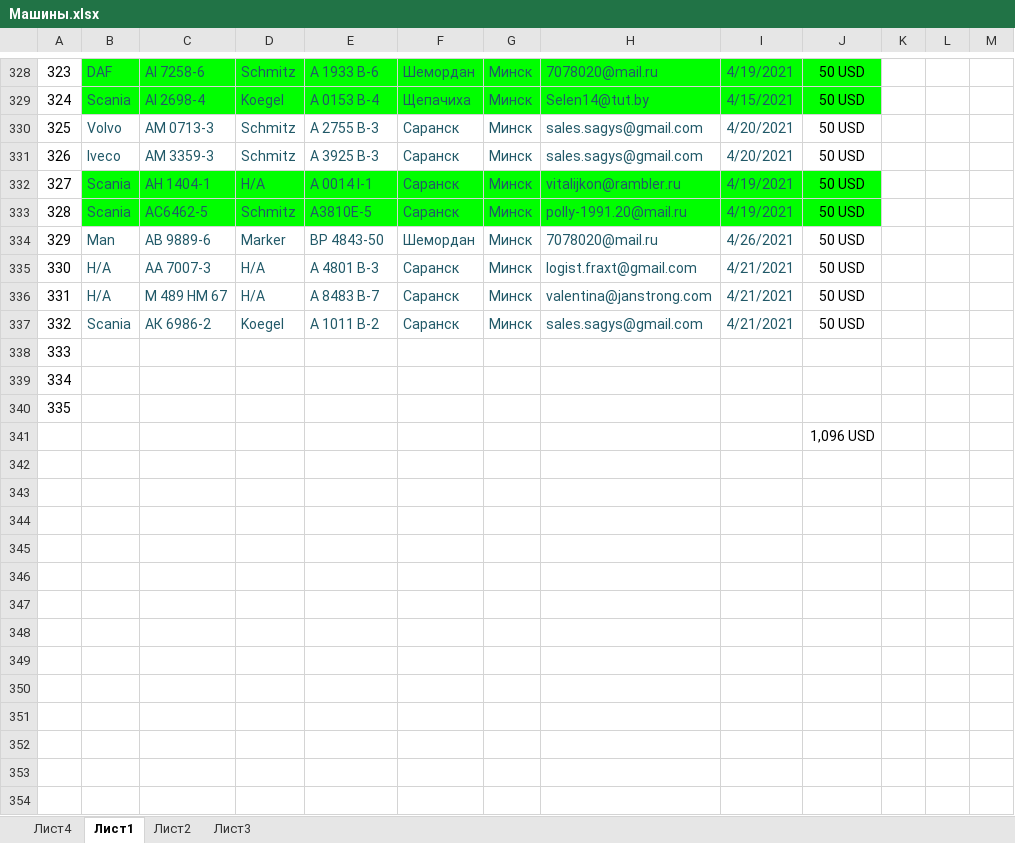
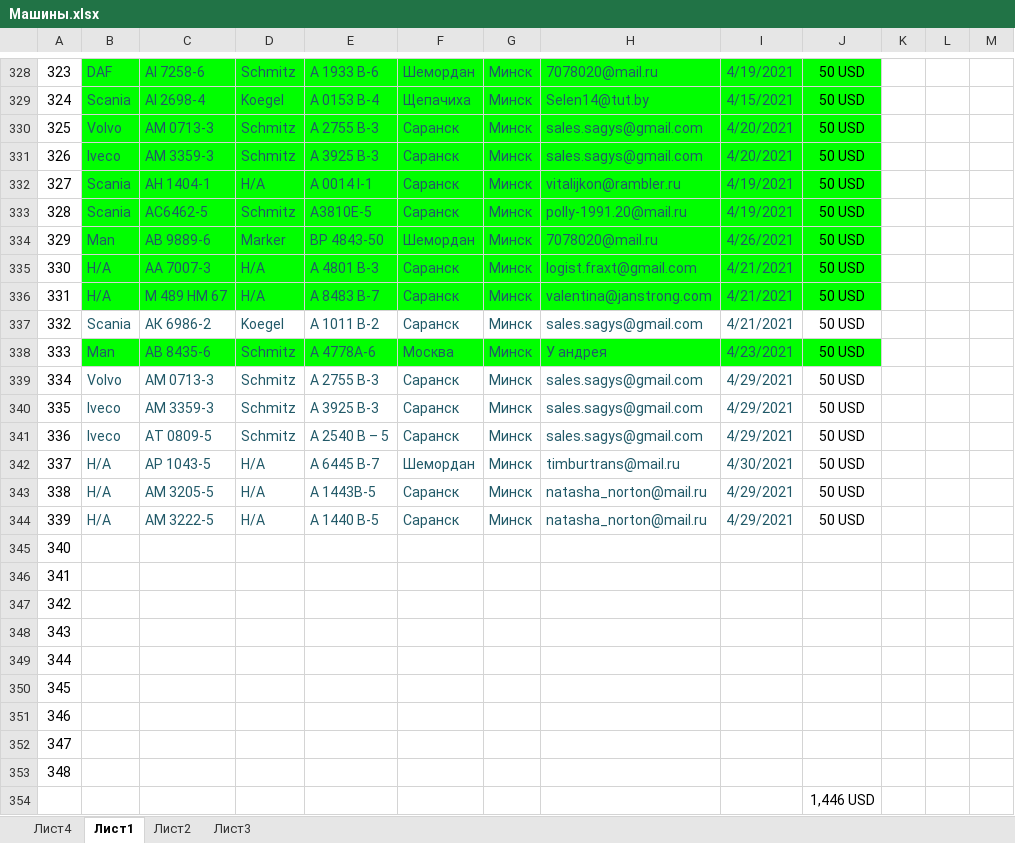
Before and after one commit to rutraq/Logistic, an Excel workbook: Машины.xlsx, sheet Лист1, drawn as a sheet; only a part is shown, gaps mark what is left out; values as stored, in another font and other column widths than the file's, no borders; addresses are those after the commit; rows hold the shown columns only; the diff names each change by its address in the sheet, - before the commit and + after, or states it on an @@ line.

Commit message:
машины

```diff
--- a/Машины.xlsx (sheet Лист1)
+++ b/Машины.xlsx (sheet Лист1)
-B330:J331 fill: none
+B330:J331 fill: #00FF00
-B334:J336 fill: none
+B334:J336 fill: #00FF00
+row 338: 333 | Man | АВ 8435-6 | Schmitz | А 4778А-6 | Москва | Минск | У андрея | 4/23/2021 | 50 USD
+row 339: 334 | Volvo | AM 0713-3 | Schmitz | А 2755 В-3 | Саранск | Минск | sales.sagys@gmail.com | 4/29/2021 | 50 USD
+row 340: 335 | Iveco | АМ 3359-3 | Schmitz | А 3925 В-3 | Саранск | Минск | sales.sagys@gmail.com | 4/29/2021 | 50 USD
+row 341: 336 | Iveco | АТ 0809-5 | Schmitz | А 2540 В – 5 | Саранск | Минск | sales.sagys@gmail.com | 4/29/2021 | 50 USD
+row 342: 337 | Н/А | АP 1043-5 | Н/А | А 6445 В-7 | Шемордан | Минск | timburtrans@mail.ru | 4/30/2021 | 50 USD
+row 343: 338 | Н/А | АМ 3205-5 | Н/А | А 1443B-5 | Саранск | Минск | natasha_norton@mail.ru | 4/29/2021 | 50 USD
+row 344: 339 | Н/А | АМ 3222-5 | Н/А | А 1440 В-5 | Саранск | Минск | natasha_norton@mail.ru | 4/29/2021 | 50 USD
@@ column A renumbered between rows 345 and 347 @@
+row 348: 343
+row 349: 344
+row 350: 345
+row 351: 346
+row 352: 347
+row 353: 348
-J354: 1,096 USD
+J354: 1,446 USD
```
Also changed, not shown: 6 other files.
